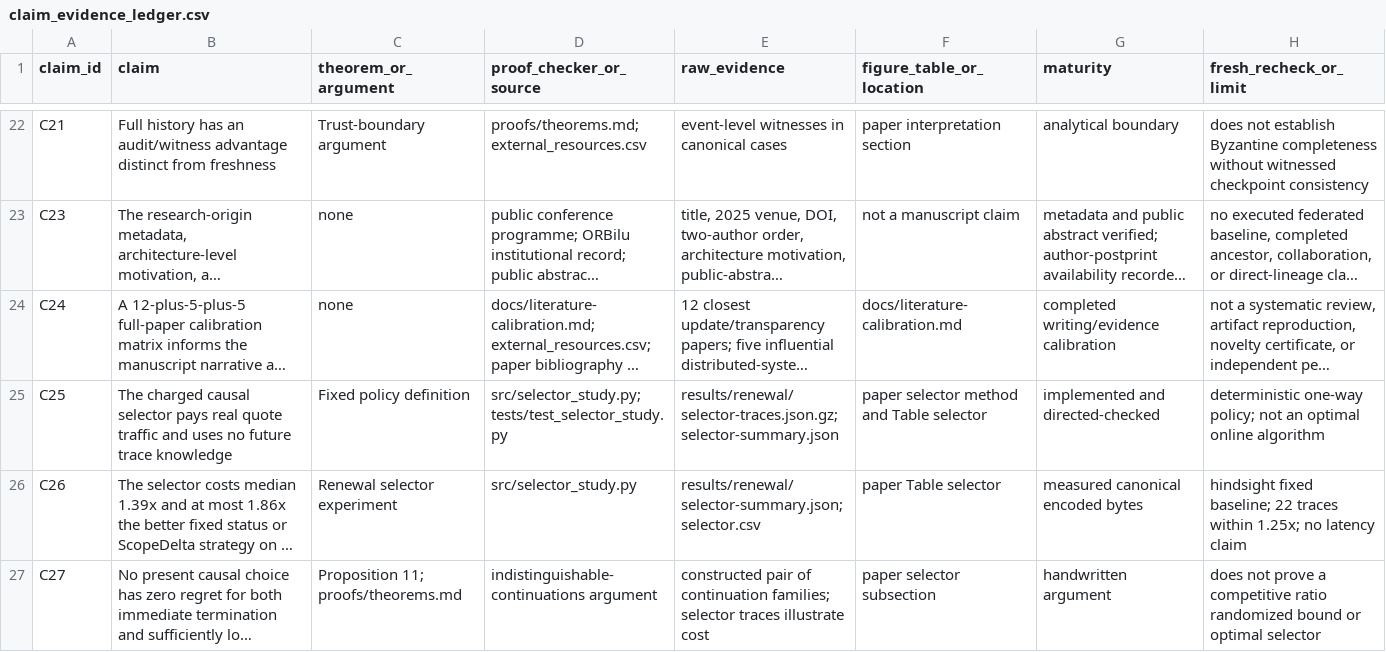
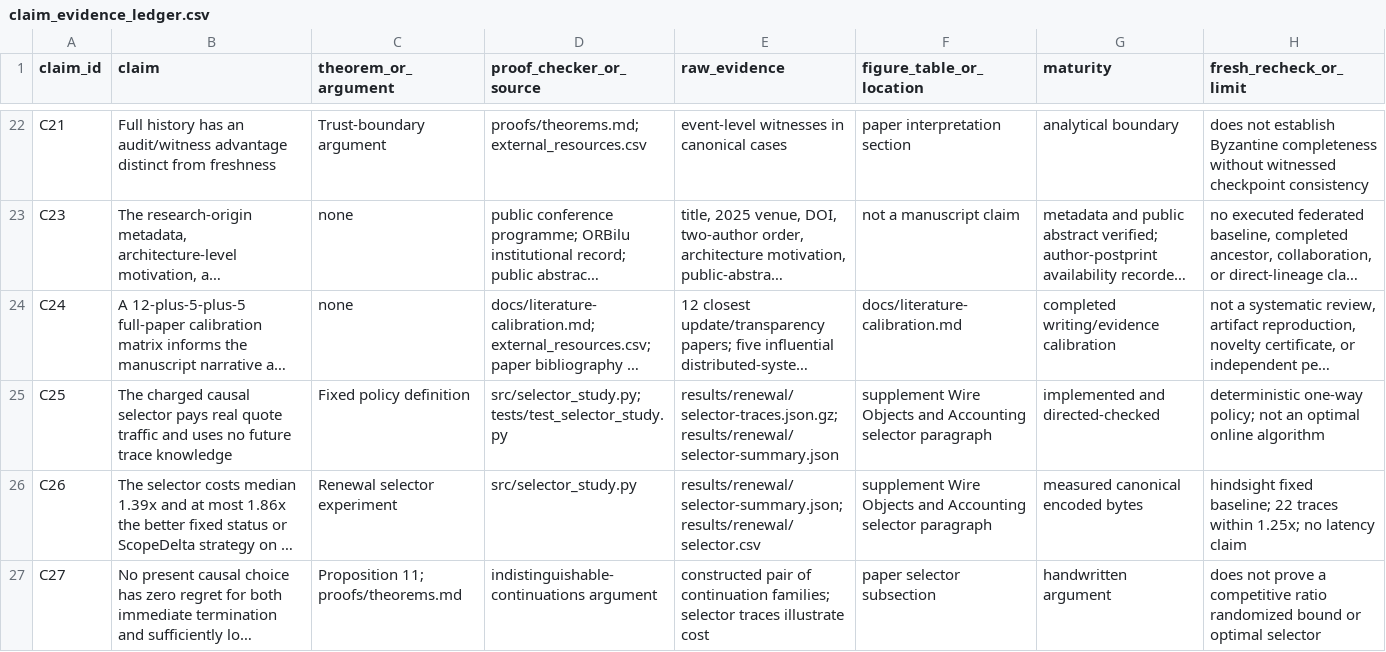
Before and after one commit to Haoyi-Zhang/ScopeQuorum, a CSV file: claim_evidence_ledger.csv, drawn as a sheet; only a part is shown, gaps mark what is left out; long unchanged cells end in …; the diff covers the shown part only; the diff names each change by its address in the sheet, - before the commit and + after, or states it on an @@ line.

Commit message:
Keep manuscript audit snapshots outside the artifact and correct evidence links

```diff
--- a/claim_evidence_ledger.csv
+++ b/claim_evidence_ledger.csv
-E25 (raw_evidence): results/renewal/selector-traces.json.gz; selector-summary.json
+E25 (raw_evidence): results/renewal/selector-traces.json.gz; results/renewal/selector-summary.json
-F25 (figure_table_or_location): paper selector method and Table selector
+F25 (figure_table_or_location): supplement Wire Objects and Accounting selector paragraph
-E26 (raw_evidence): results/renewal/selector-summary.json; selector.csv
+E26 (raw_evidence): results/renewal/selector-summary.json; results/renewal/selector.csv
-F26 (figure_table_or_location): paper Table selector
+F26 (figure_table_or_location): supplement Wire Objects and Accounting selector paragraph
```
Also changed, not shown: 1 removed row and 2 edited cells elsewhere in this file, 5 other files.
